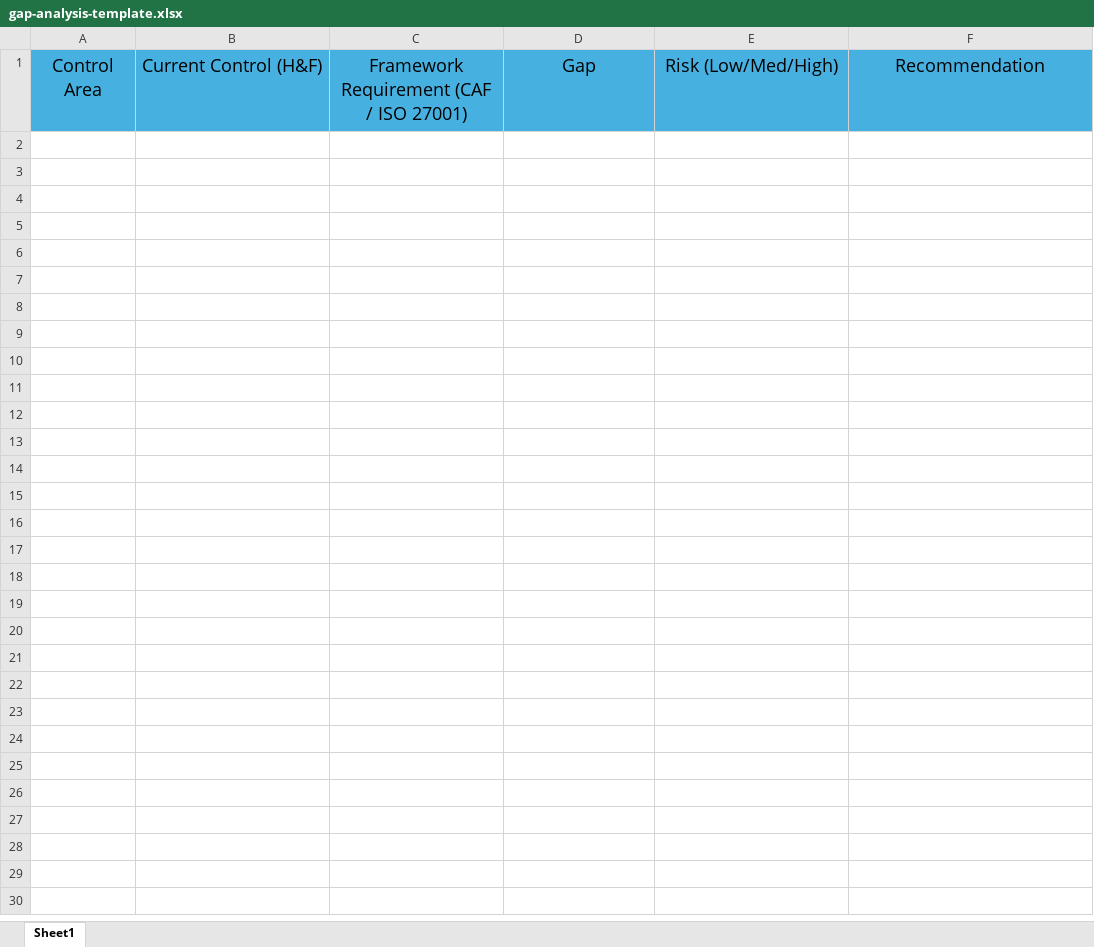
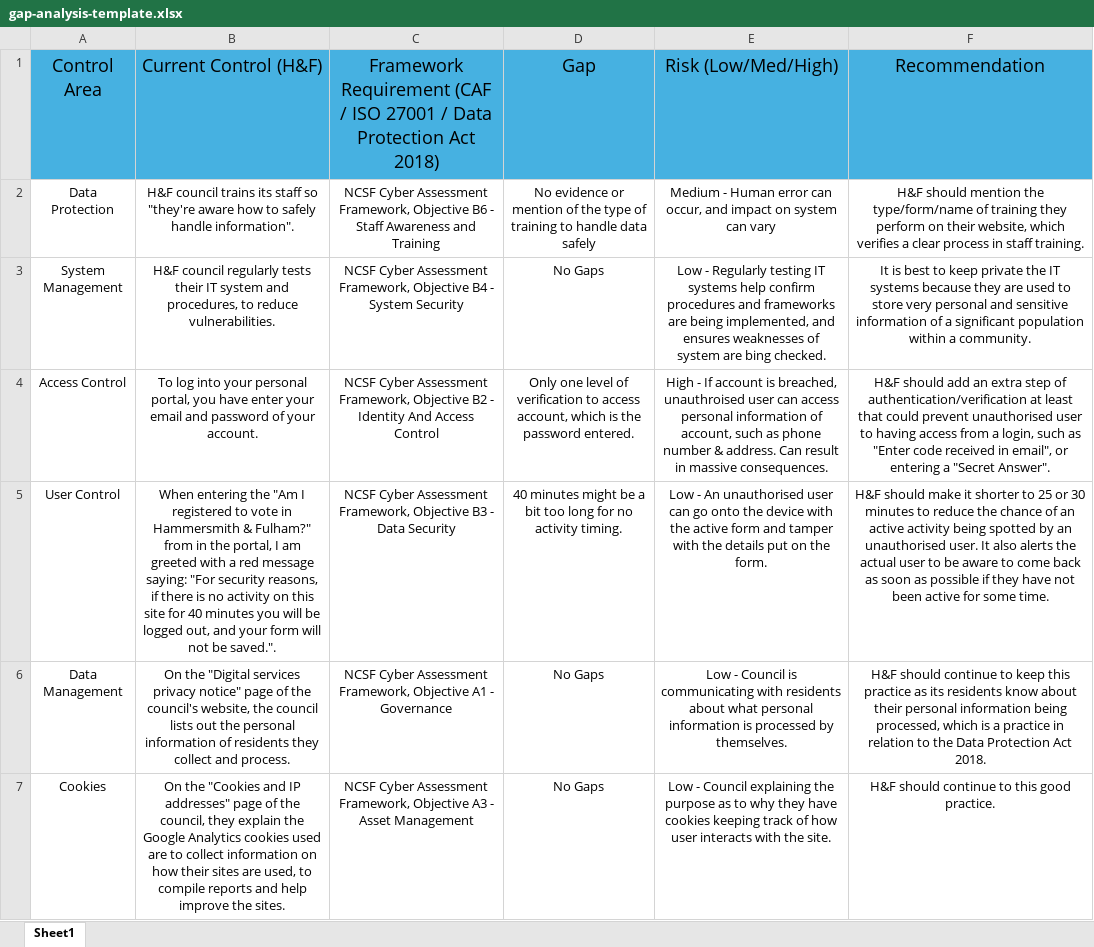
Before and after one commit to ayman-boucheneb/controls-gap-analysis, an Excel workbook: templates/gap-analysis-template.xlsx, sheet Sheet1, drawn as a sheet; values as stored, in another font and other column widths than the file's, no borders; the diff names each change by its address in the sheet, - before the commit and + after, or states it on an @@ line.

Commit message:
Fix & Update: Adjusted "NCSC CAF notes.md" & filled in half of the matrix in "gap-analysis-template.xlsx"

```diff
--- a/templates/gap-analysis-template.xlsx (sheet Sheet1)
+++ b/templates/gap-analysis-template.xlsx (sheet Sheet1)
-C1: …/ ISO 27001)
+C1: …/ ISO 27001 / Data Protection Act 2018)
+row 2: Data Protection | H&F council trains its staff so "they're aware how to safely handle information". | NCSF Cyber Assessment Framework, Objective B6 - Staff Awareness and Training | No evidence or mention of the type of training to handle data safely | Medium - Human error can occur, and impact on system can vary | H&F should mention the type/form/name of training they perform on their website, which verifies a clear process in staff training.
+row 3: System Management | H&F council regularly tests their IT system and procedures, to reduce vulnerabilities. | NCSF Cyber Assessment Framework, Objective B4 - System Security | No Gaps | Low - Regularly testing IT systems help confirm procedures and frameworks are being implemented, and ensures weaknesses of system are bing checked. | It is best to keep private the IT systems because they are used to store very personal and sensitive information of a significant population within a community.
+row 4: Access Control | To log into your personal portal, you have enter your email and password of your account. | NCSF Cyber Assessment Framework, Objective B2 - Identity And Access Control | Only one level of verification to access account, which is the password entered. | High - If account is breached, unauthroised user can access personal information of account, such as phone number & address. Can result in massive consequences. | H&F should add an extra step of authentication/verification at least that could prevent unauthorised user to having access from a login, such as "Enter code received in email", or entering a "Secret Answer".
+row 5: User Control | When entering the "Am I registered to vote in Hammersmith & Fulham?" from in the portal, I am greeted with a red message saying: "For security reasons, if there is no activity on this site for 40 minutes you will be logged out, and your form will not be saved.". | NCSF Cyber Assessment Framework, Objective B3 - Data Security | 40 minutes might be a bit too long for no activity timing. | Low - An unauthorised user can go onto the device with the active form and tamper with the details put on the form. | H&F should make it shorter to 25 or 30 minutes to reduce the chance of an active activity being spotted by an unauthorised user. It also alerts the actual user to be aware to come back as soon as possible if they have not been active for some time.
+row 6: Data Management | On the "Digital services privacy notice" page of the council's website, the council lists out the personal information of residents they collect and process. | NCSF Cyber Assessment Framework, Objective A1 - Governance | No Gaps | Low - Council is communicating with residents about what personal information is processed by themselves. | H&F should continue to keep this practice as its residents know about their personal information being processed, which is a practice in relation to the Data Protection Act 2018.
+row 7: Cookies | On the "Cookies and IP addresses" page of the council, they explain the Google Analytics cookies used are to collect information on how their sites are used, to compile reports and help improve the sites. | NCSF Cyber Assessment Framework, Objective A3 - Asset Management | No Gaps | Low - Council explaining the purpose as to why they have cookies keeping track of how user interacts with the site. | H&F should continue to this good practice.
```
Also changed, not shown: 2 other files.
